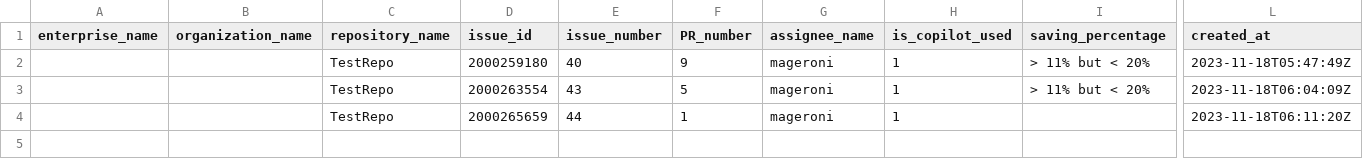
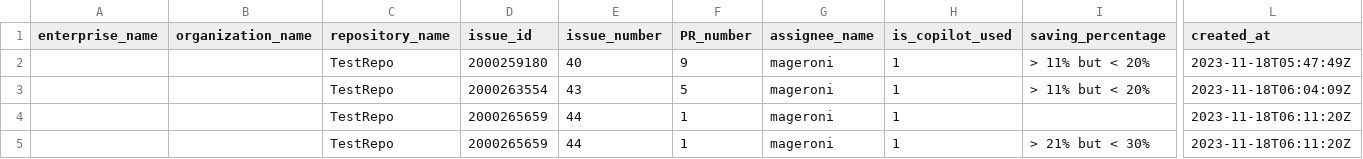
Before and after one commit to mageroni/TestRepo, a CSV file: results.csv, drawn as a sheet; only a part is shown, gaps mark what is left out; rows hold the shown columns only; the diff names each change by its address in the sheet, - before the commit and + after, or states it on an @@ line.

```diff
--- a/results.csv
+++ b/results.csv
+row 5:  |  | TestRepo | 2000265659 | 44 | 1 | mageroni | 1 | > 21% but < 30% | 2023-11-18T06:11:20Z
```
